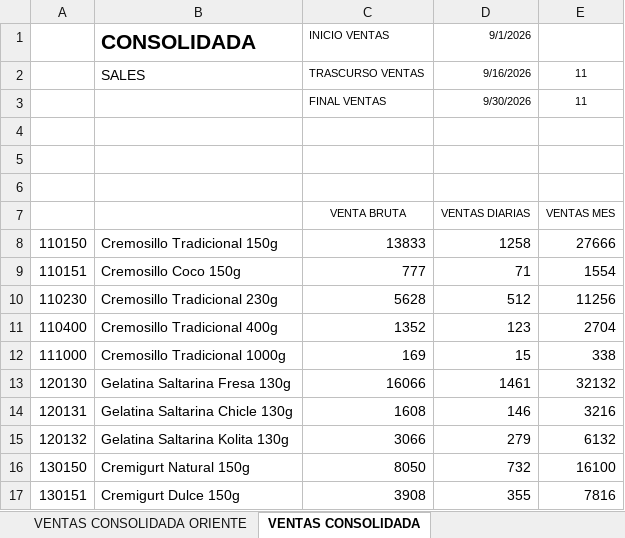
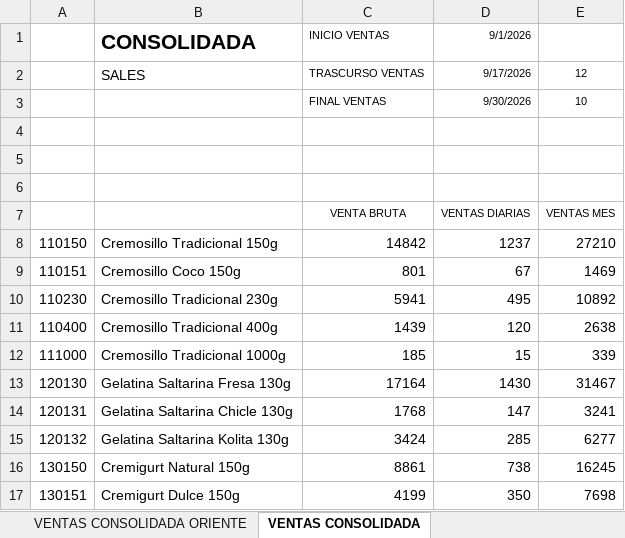
Before and after one commit to logisticasapori1-cell/dashboard-ventas, an Excel workbook: data/Ventas por cides.xlsx, sheet VENTAS CONSOLIDADA, drawn as a sheet; only a part is shown; values as stored, in another font and other column widths than the file's, no borders; the diff covers the shown part only; the diff names each change by its address in the sheet, - before the commit and + after, or states it on an @@ line.

```diff
--- a/data/Ventas por cides.xlsx (sheet VENTAS CONSOLIDADA)
+++ b/data/Ventas por cides.xlsx (sheet VENTAS CONSOLIDADA)
-D2 (9/1/2026): 9/16/2026
+D2 (9/1/2026): 9/17/2026
-E2: 11
+E2: 12
-E3: 11
+E3: 10
-C8 (INICIO VENTAS): 13833
+C8 (INICIO VENTAS): 14842
-D8 (9/1/2026): 1258
+D8 (9/1/2026): 1237
-E8: 27666
+E8: 27210
-C9 (INICIO VENTAS): 777
+C9 (INICIO VENTAS): 801
-D9 (9/1/2026): 71
+D9 (9/1/2026): 67
-E9: 1554
+E9: 1469
-C10 (INICIO VENTAS): 5628
+C10 (INICIO VENTAS): 5941
-D10 (9/1/2026): 512
+D10 (9/1/2026): 495
-E10: 11256
+E10: 10892
-C11 (INICIO VENTAS): 1352
+C11 (INICIO VENTAS): 1439
-D11 (9/1/2026): 123
+D11 (9/1/2026): 120
-E11: 2704
+E11: 2638
-C12 (INICIO VENTAS): 169
+C12 (INICIO VENTAS): 185
-E12: 338
+E12: 339
-C13 (INICIO VENTAS): 16066
+C13 (INICIO VENTAS): 17164
-D13 (9/1/2026): 1461
+D13 (9/1/2026): 1430
-E13: 32132
+E13: 31467
-C14 (INICIO VENTAS): 1608
+C14 (INICIO VENTAS): 1768
-D14 (9/1/2026): 146
+D14 (9/1/2026): 147
-E14: 3216
+E14: 3241
-C15 (INICIO VENTAS): 3066
+C15 (INICIO VENTAS): 3424
-D15 (9/1/2026): 279
+D15 (9/1/2026): 285
-E15: 6132
+E15: 6277
-C16 (INICIO VENTAS): 8050
+C16 (INICIO VENTAS): 8861
-D16 (9/1/2026): 732
+D16 (9/1/2026): 738
-E16: 16100
+E16: 16245
-C17 (INICIO VENTAS): 3908
+C17 (INICIO VENTAS): 4199
-D17 (9/1/2026): 355
+D17 (9/1/2026): 350
-E17: 7816
+E17: 7698
```
Also changed, not shown: 1 added row, 1 removed row and 105 edited cells elsewhere in this sheet, sheet VENTAS CONSOLIDADA CARABOBO, sheet VENTAS CONSOLIDADA CARACAS, sheet VENTAS CONSOLIDADA LARA, sheet VENTAS CONSOLIDADA ORIENTE, sheet VENTAS CONSOLIDADA ZULIA, data/Comparación de Venta Diaria por SKU (Julio vs Agosto).xlsx, data/Historico Cierre Inventario Valorizado.xlsx, 4 other files.
